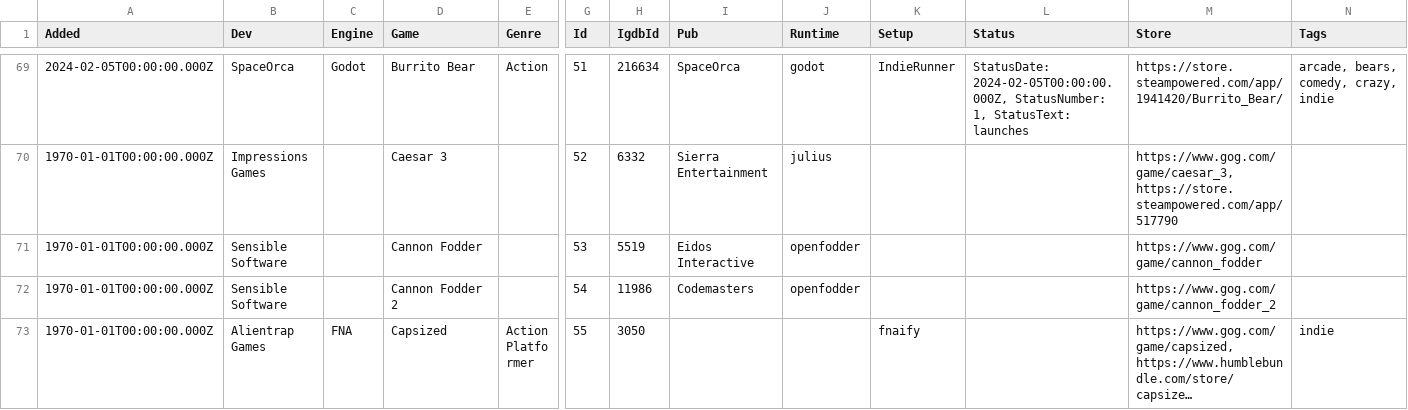
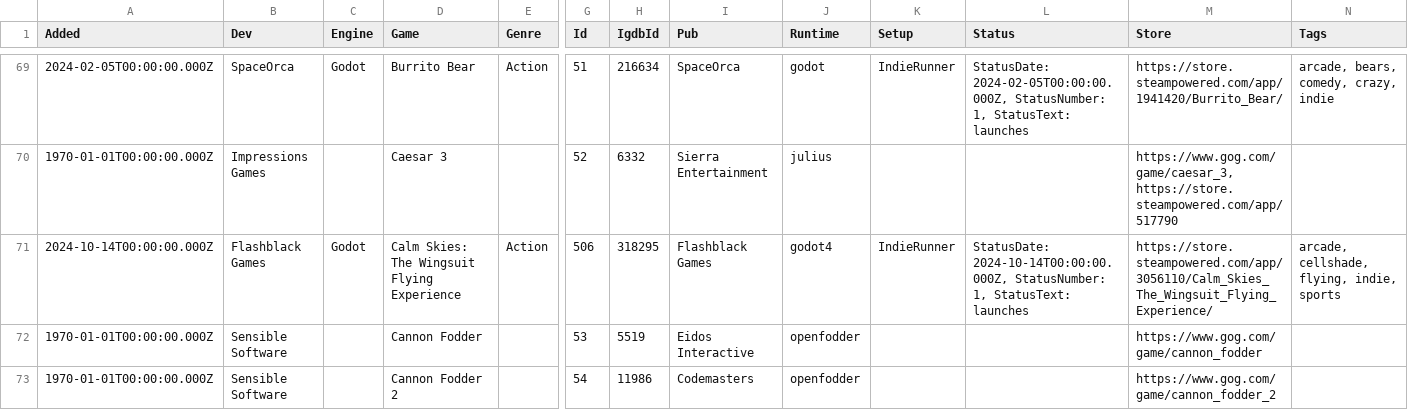
Before and after one commit to playonbsd/OpenBSD-Games-Database, a CSV file: openbsd-games.csv, drawn as a sheet; only a part is shown, gaps mark what is left out; the shorter side is filled out with more unchanged rows; long unchanged cells end in …; rows hold the shown columns only; the diff names each change by its address in the sheet, - before the commit and + after, or states it on an @@ line.

Commit message:
add Calm Skies

```diff
--- a/openbsd-games.csv
+++ b/openbsd-games.csv
+row 71: 2024-10-14T00:00:00.000Z | Flashblack Games | Godot | Calm Skies: The Wingsuit Flying Experience | Action | 506 | 318295 | Flashblack Games | godot4 | IndieRunner | StatusDate: 2024-10-14T00:00:00.000Z, StatusNumber: 1, StatusText: launches | https://store.steampowered.com/app/3056110/Calm_Skies_The_Wingsuit_Flying_Experience/ | arcade, cellshade, flying, indie, sports
```
Also changed, not shown: 5 other files.
